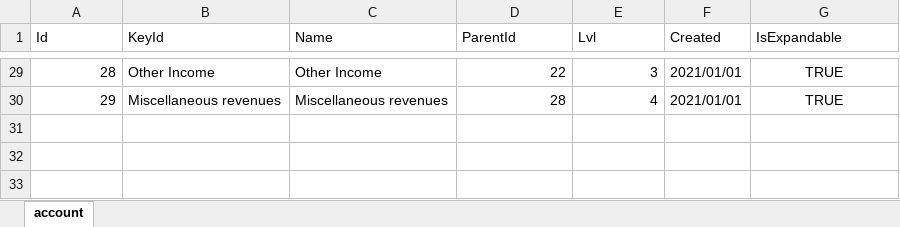
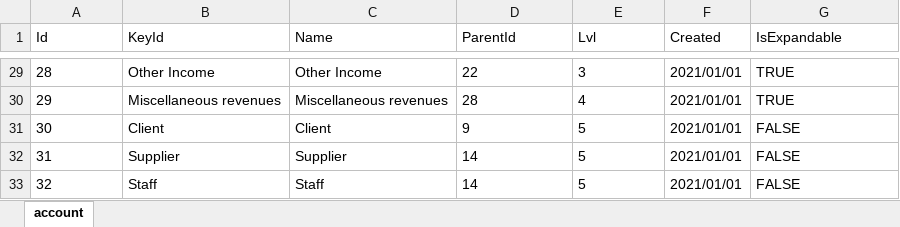
Before and after one commit to KutaibaSattar/ALBAB, an Excel workbook: Entities/DB/SeedData/product/account.xlsx, sheet account, drawn as a sheet; only a part is shown, gaps mark what is left out; values as stored, in another font and other column widths than the file's, no borders; the diff covers the shown part only; the diff names each change by its address in the sheet, - before the commit and + after, or states it on an @@ line.

```diff
--- a/Entities/DB/SeedData/product/account.xlsx (sheet account)
+++ b/Entities/DB/SeedData/product/account.xlsx (sheet account)
-A29:A30 alignment: right
+A29:A30 alignment: left
-D29:E30 alignment: right
+D29:E30 alignment: left
-G29:G30 alignment: center
+G29:G30 alignment: left
+row 31: 30 | Client | Client | 9 | 5 | 2021/01/01 | FALSE
+row 32: 31 | Supplier | Supplier | 14 | 5 | 2021/01/01 | FALSE
+row 33: 32 | Staff | Staff | 14 | 5 | 2021/01/01 | FALSE
```
Also changed, not shown: cell formats elsewhere in this sheet, 16 other files.
